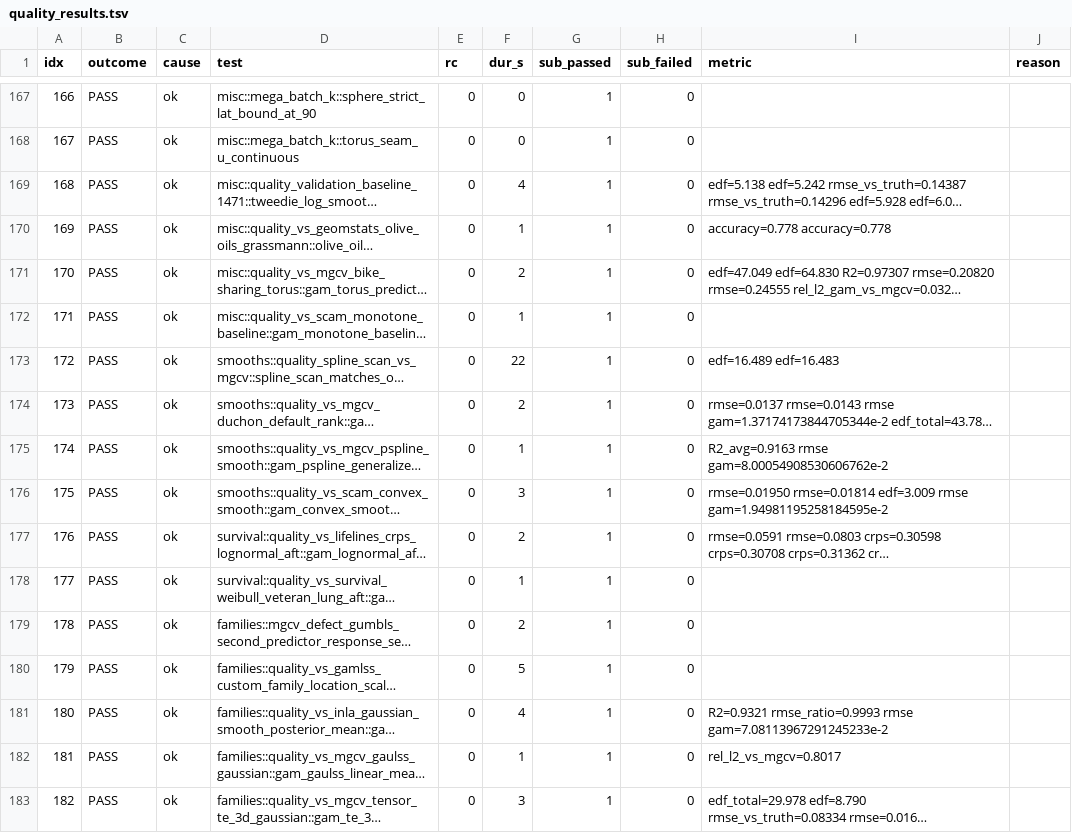
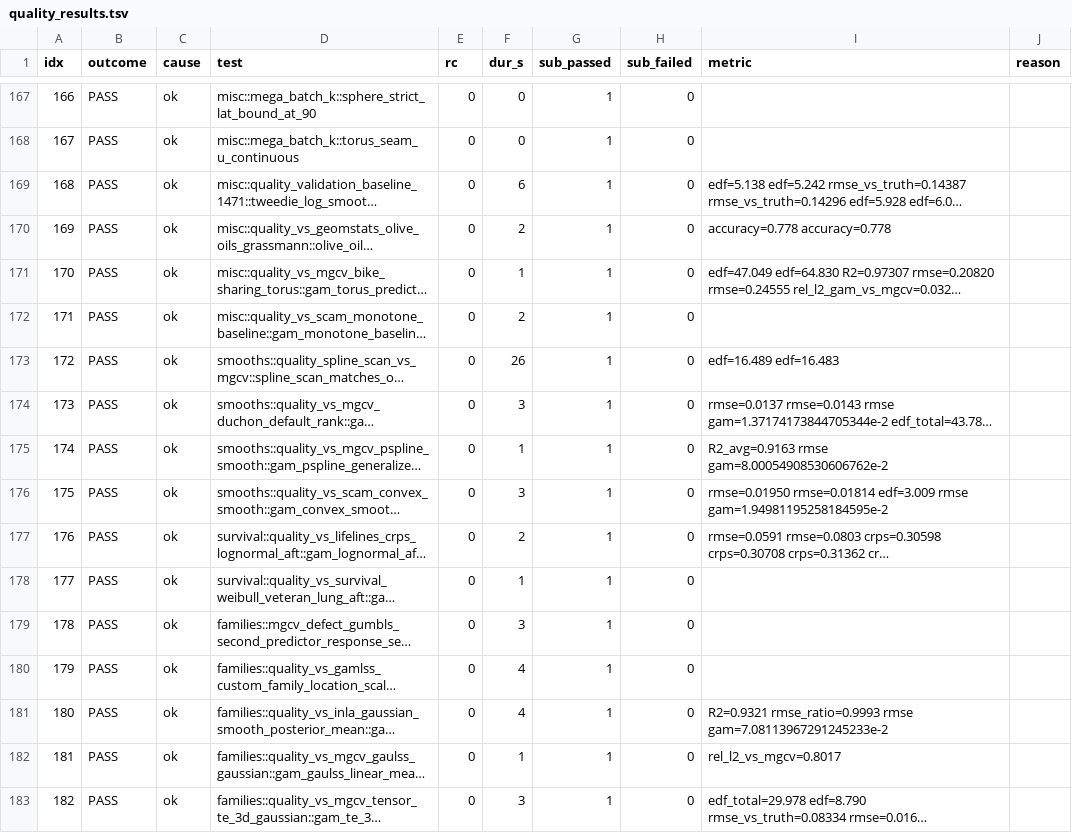
Before and after one commit to HomunculusLabs/gam, a TSV file: bench/gha_results/reference-quality/quality_results.tsv, drawn as a sheet; only a part is shown, gaps mark what is left out; long unchanged cells end in …; the diff covers the shown part only; the diff names each change by its address in the sheet, - before the commit and + after, or states it on an @@ line.

```diff
--- a/bench/gha_results/reference-quality/quality_results.tsv
+++ b/bench/gha_results/reference-quality/quality_results.tsv
-F169 (dur_s): 4
+F169 (dur_s): 6
-F170 (dur_s): 1
+F170 (dur_s): 2
-F171 (dur_s): 2
+F171 (dur_s): 1
-F172 (dur_s): 1
+F172 (dur_s): 2
-F173 (dur_s): 22
+F173 (dur_s): 26
-F174 (dur_s): 2
+F174 (dur_s): 3
-F179 (dur_s): 2
+F179 (dur_s): 3
-F180 (dur_s): 5
+F180 (dur_s): 4
```
Also changed, not shown: 139 edited cells elsewhere in this file, 3 other files.
